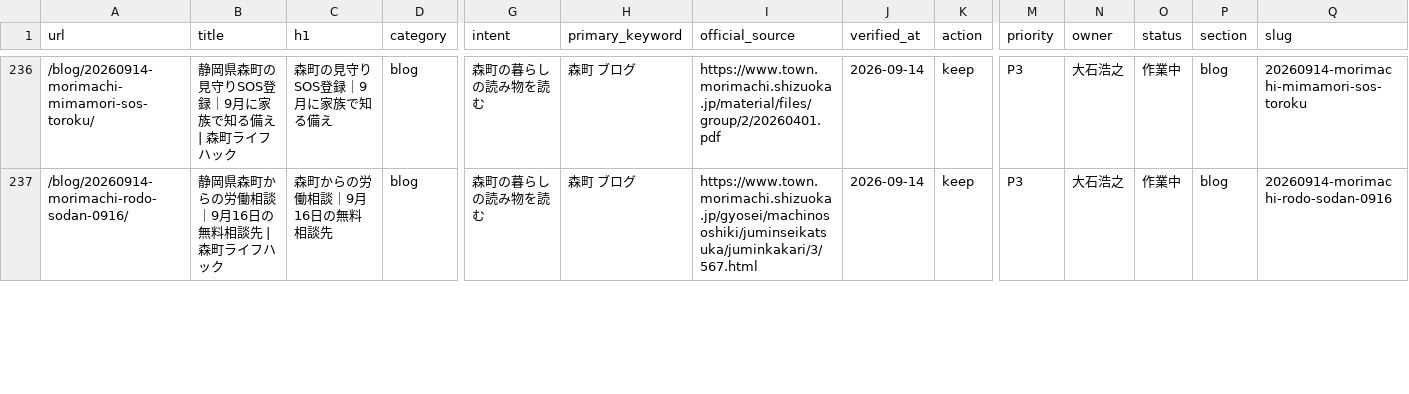
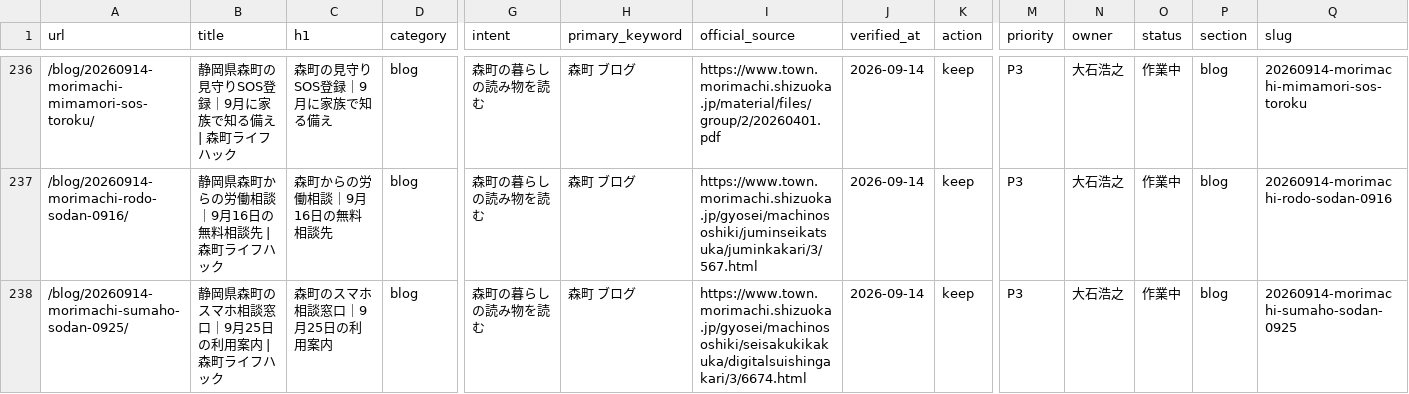
Before and after one commit to iwata-monogatari/enshu-lifehack-morimachi, a CSV file: reports/url-ledger.csv, drawn as a sheet; only a part is shown, gaps mark what is left out; rows hold the shown columns only; the diff covers the shown part only; the diff names each change by its address in the sheet, - before the commit and + after, or states it on an @@ line.

```diff
--- a/reports/url-ledger.csv
+++ b/reports/url-ledger.csv
+row 238: /blog/20260914-morimachi-sumaho-sodan-0925/ | 静岡県森町のスマホ相談窓口｜9月25日の利用案内 | 森町ライフハック | 森町のスマホ相談窓口｜9月25日の利用案内 | blog | 森町の暮らしの読み物を読む | 森町 ブログ | https://www.town.morimachi.shizuoka.jp/gyosei/machinososhiki/seisakukikakuka/digitalsuishingakari/3/6674.html | 2026-09-14 | keep | P3 | 大石浩之 | 作業中 | blog | 20260914-morimachi-sumaho-sodan-0925
```
Also changed, not shown: 2 edited cells elsewhere in this file, 13 other files.
